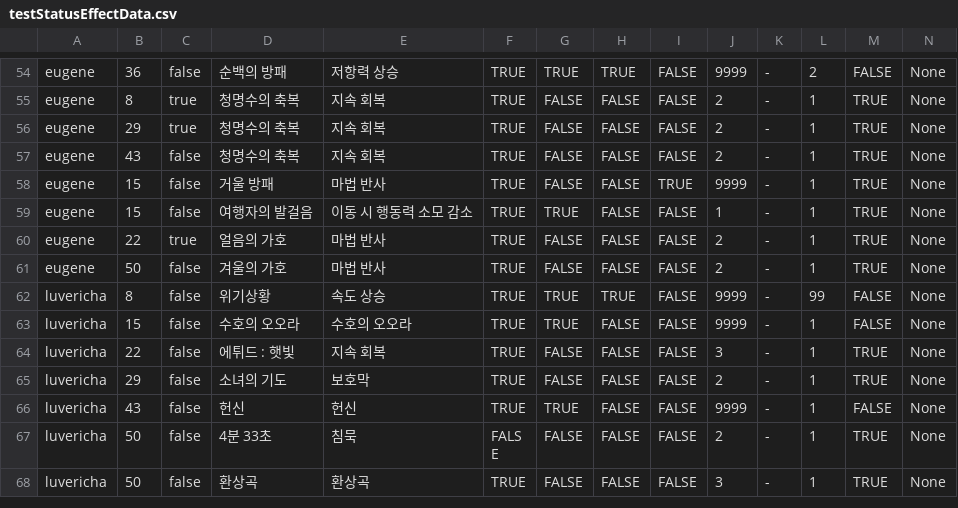
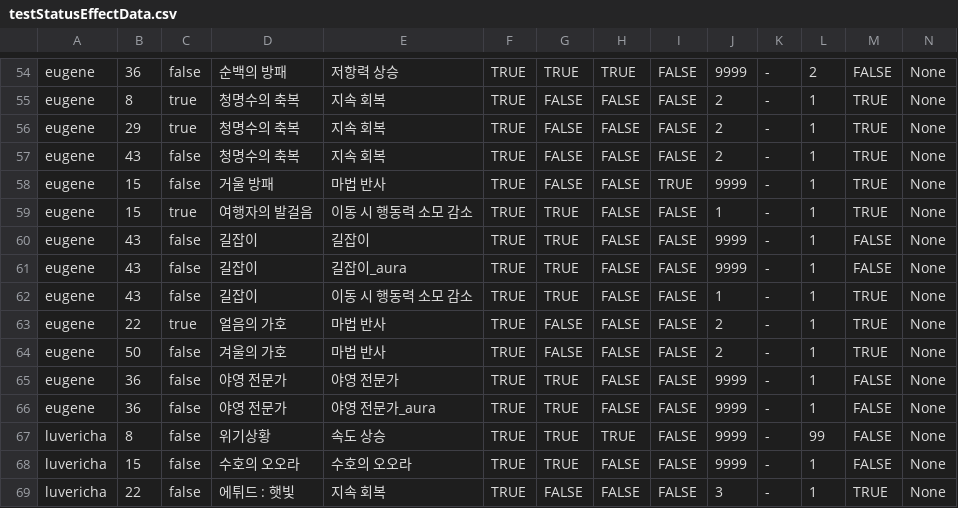
Before and after one commit to GGGC2/Epic_monad, a CSV file: Assets/Resources/Data/testStatusEffectData.csv, drawn as a sheet; only a part is shown, gaps mark what is left out; the shorter side is filled out with more unchanged rows; rows hold the shown columns only; the diff names each change by its address in the sheet, - before the commit and + after, or states it on an @@ line.

Commit message:
유진 스킬로직 추가5
1. '야영 전문가' 스킬로직 추가
2. Aura가 패시브 스킬에 의해 생기는 경우도 고려
3. csv 파일 읽는 방식 변경 : 이제 toBeReplaced가 true이면, 레벨 조건이 충족됐을 시 무조건 다음 줄에 의해 대체됨(originSkillName이 같지 않아도). '색다른 휴식' - '야영 전문가', '여행자의 발걸음' - '길잡이'와 같이 originSkillName이 달라도 대체되는 스킬들이 있기 때문임.
4. BasePassiveSkillLogic에 TriggerStatusEffectsOnRest(Unit target, StatusEffect statusEffect) 메서드 추가.

```diff
--- a/Assets/Resources/Data/testStatusEffectData.csv
+++ b/Assets/Resources/Data/testStatusEffectData.csv
-C59: false
+C59: true
+row 60: eugene | 43 | false | 길잡이 | 길잡이 | TRUE | TRUE | FALSE | FALSE | 9999 | - | 1 | FALSE | None
+row 61: eugene | 43 | false | 길잡이 | 길잡이_aura | TRUE | TRUE | FALSE | FALSE | 9999 | - | 1 | FALSE | None
+row 62: eugene | 43 | false | 길잡이 | 이동 시 행동력 소모 감소 | TRUE | TRUE | FALSE | FALSE | 1 | - | 1 | TRUE | None
+row 65: eugene | 36 | false | 야영 전문가 | 야영 전문가 | TRUE | TRUE | FALSE | FALSE | 9999 | - | 1 | FALSE | None
+row 66: eugene | 36 | false | 야영 전문가 | 야영 전문가_aura | TRUE | TRUE | FALSE | FALSE | 9999 | - | 1 | FALSE | None
```
Also changed, not shown: 11 other files.
